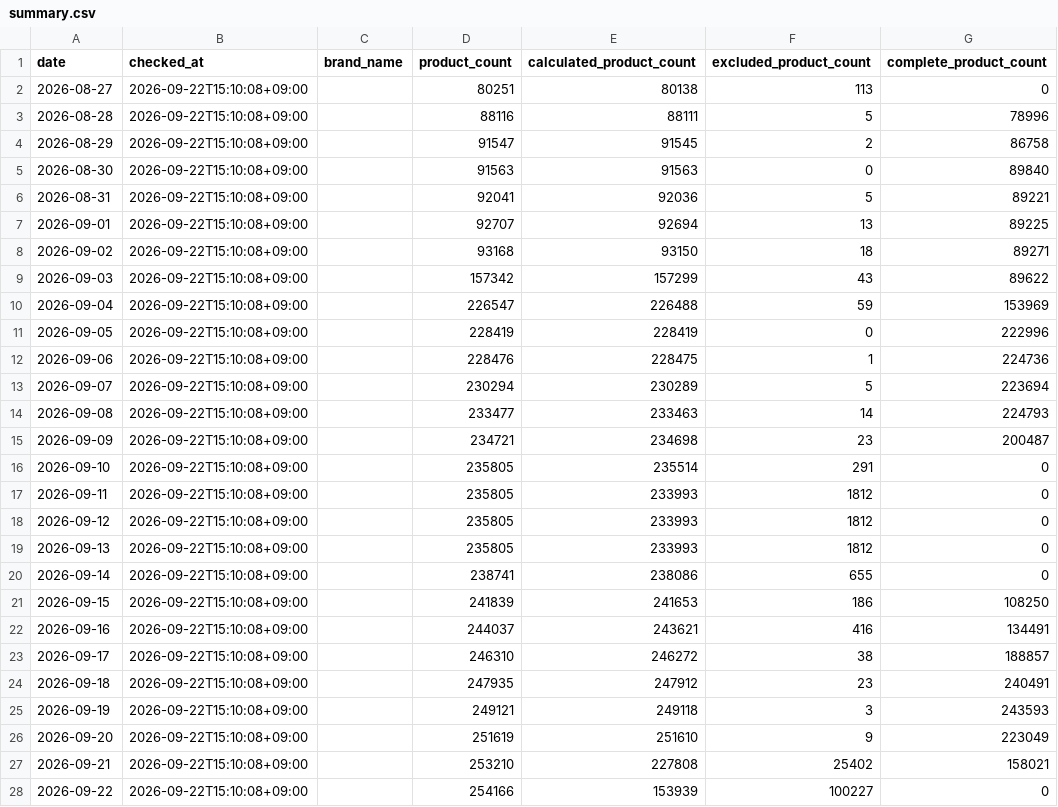
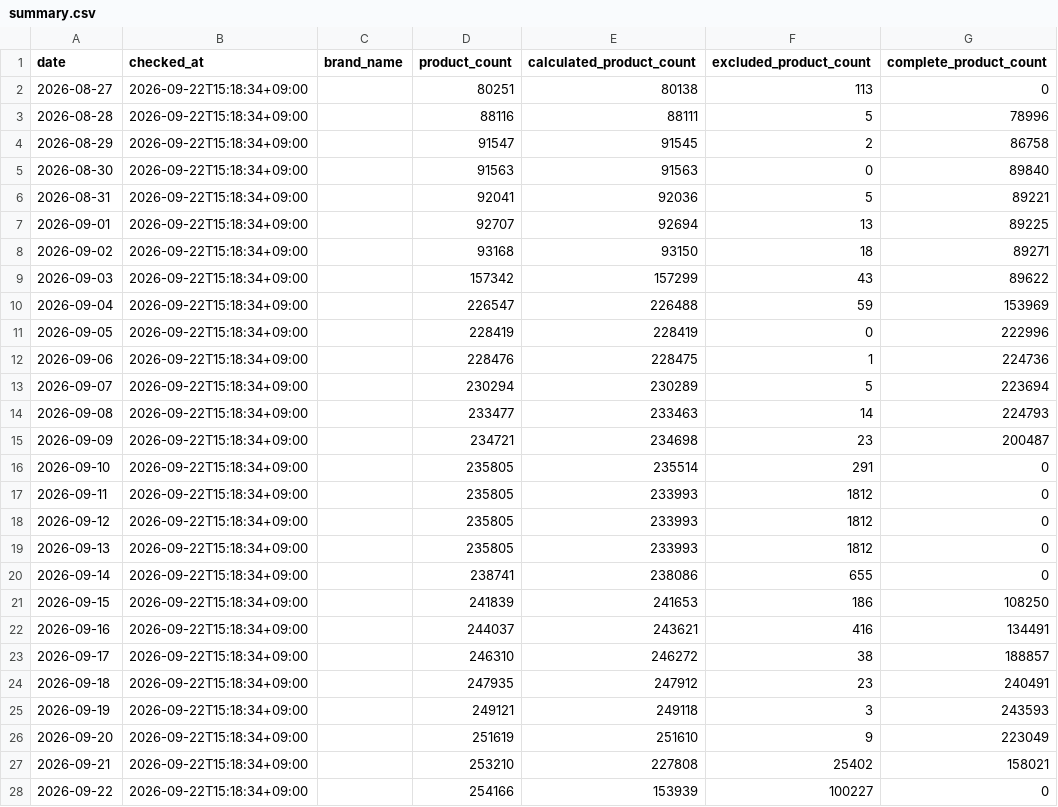
Before and after one commit to kwj-lab/-, a CSV file: data/dashboard/summary.csv, drawn as a sheet; only a part is shown; the diff names each change by its address in the sheet, - before the commit and + after, or states it on an @@ line.

```diff
--- a/data/dashboard/summary.csv
+++ b/data/dashboard/summary.csv
-B2:B28 (checked_at): 2026-09-22T15:10:08+09:00
+B2:B28 (checked_at): 2026-09-22T15:18:34+09:00
```
Also changed, not shown: 2 other files.
